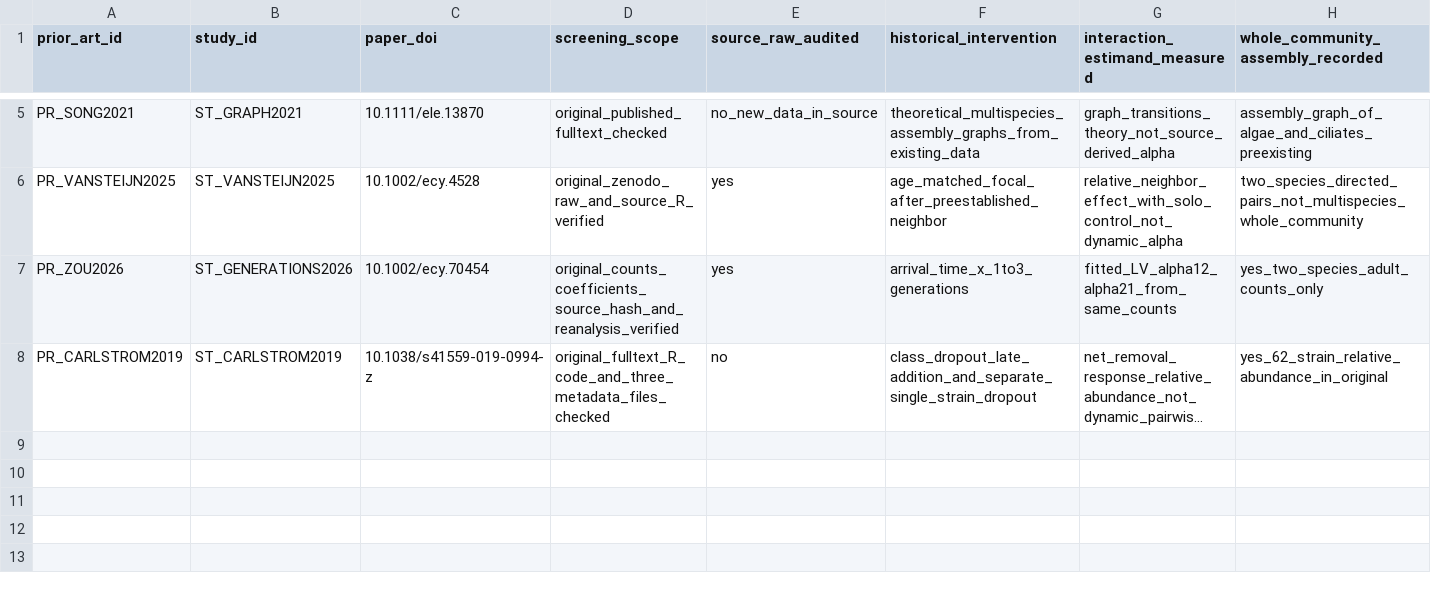
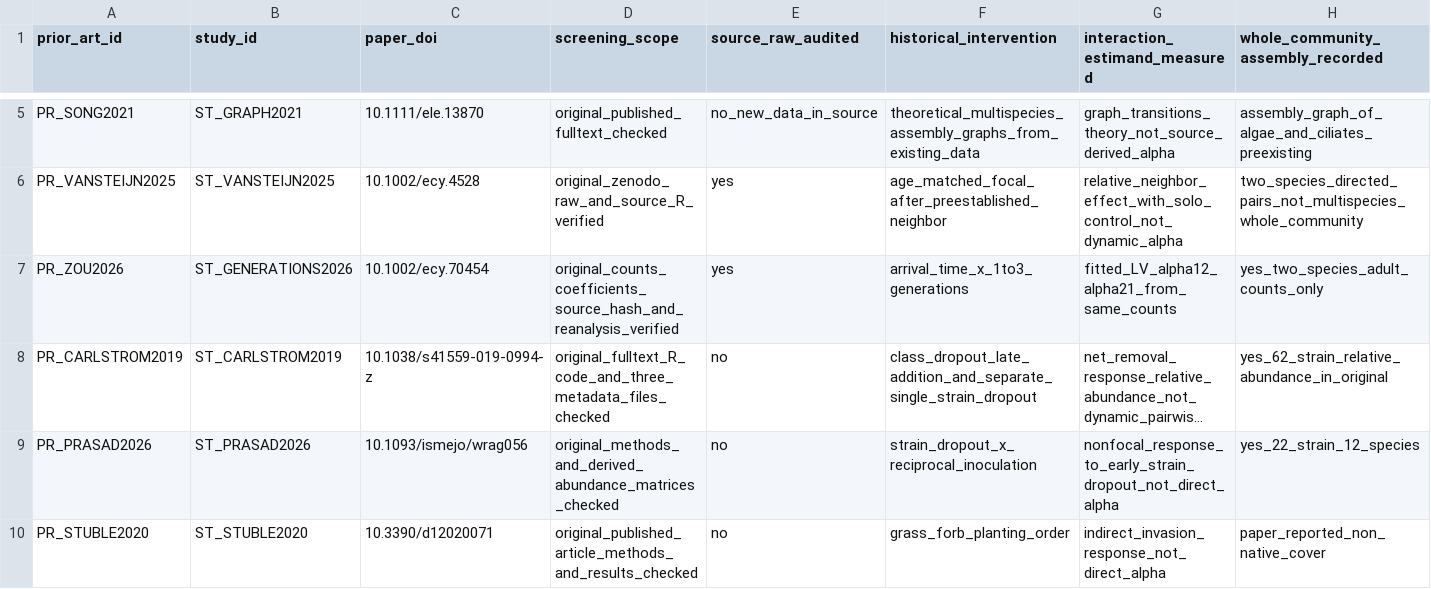
Before and after one commit to zuizui0223/knk, a CSV file: database/ahif_v1/prior_art_verified.csv, drawn as a sheet; only a part is shown, gaps mark what is left out; long unchanged cells end in …; rows hold the shown columns only; the diff names each change by its address in the sheet, - before the commit and + after, or states it on an @@ line.

Commit message:
Integrate AHIF v0.4 routing endpoints and separate descriptive cage evidence

```diff
--- a/database/ahif_v1/prior_art_verified.csv
+++ b/database/ahif_v1/prior_art_verified.csv
+row 9: PR_PRASAD2026 | ST_PRASAD2026 | 10.1093/ismejo/wrag056 | original_methods_and_derived_abundance_matrices_checked | no | strain_dropout_x_reciprocal_inoculation | nonfocal_response_to_early_strain_dropout_not_direct_alpha | yes_22_strain_12_species
+row 10: PR_STUBLE2020 | ST_STUBLE2020 | 10.3390/d12020071 | original_published_article_methods_and_results_checked | no | grass_forb_planting_order | indirect_invasion_response_not_direct_alpha | paper_reported_non_native_cover
```
Also changed, not shown: database/ahif_v1/hypotheses.csv, database/ahif_v1/panels.csv, 11 other files.
